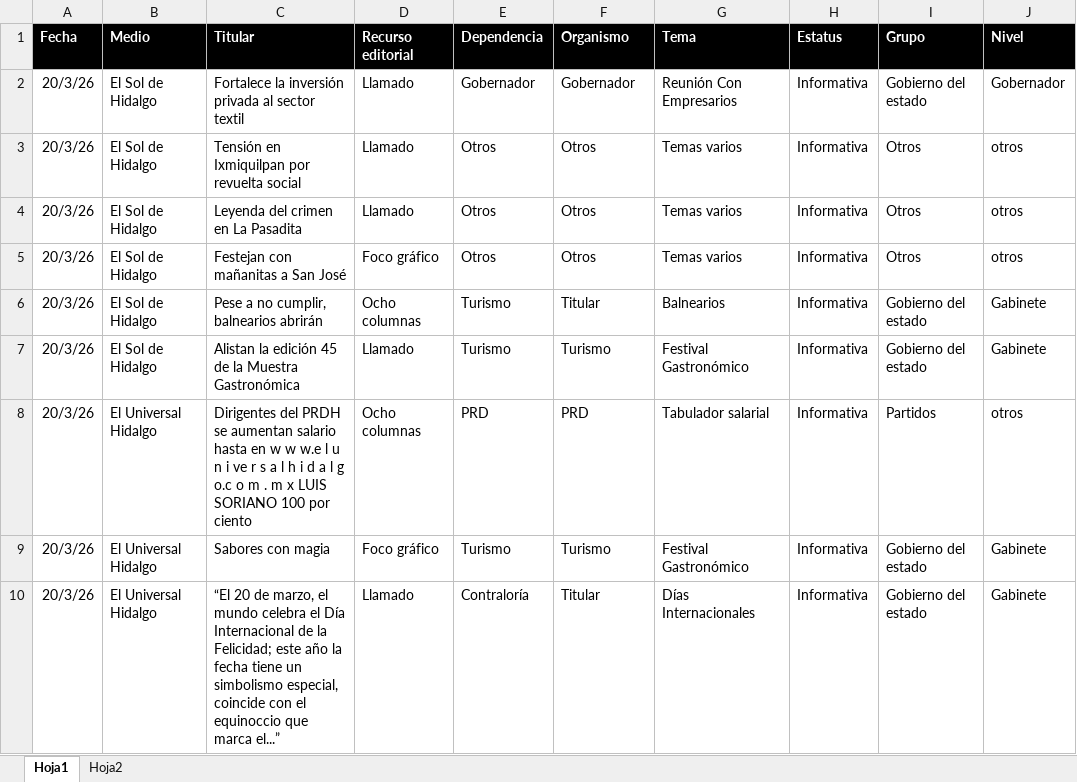
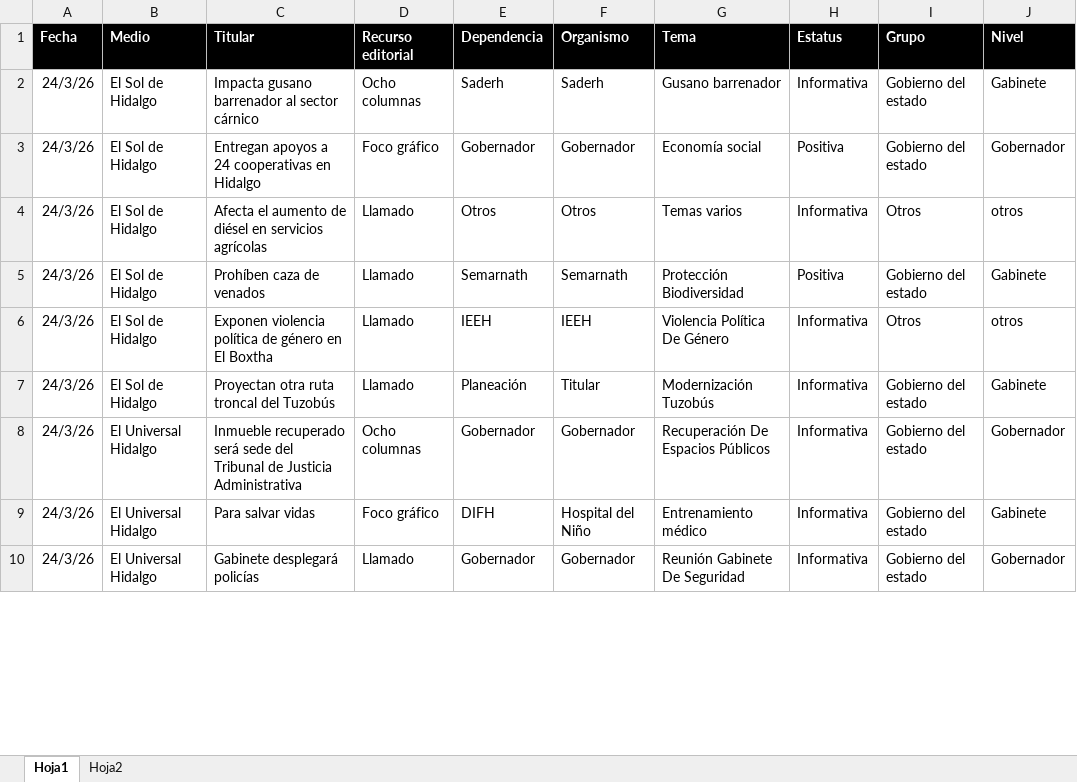
Before and after one commit to thelonious9/Reporteportadas, an Excel workbook: MuestraPortadas.xlsx, sheet Hoja1, drawn as a sheet; only a part is shown; values as stored, in another font and other column widths than the file's, no borders; table styles not drawn; removed rows and columns are numbered as before the commit, all else as after; the diff covers the shown part only; the diff names each change by its address in the sheet, - before the commit and + after, or states it on an @@ line.

Commit message:
Reporte 24 de marzo

```diff
--- a/MuestraPortadas.xlsx (sheet Hoja1)
+++ b/MuestraPortadas.xlsx (sheet Hoja1)
+row 2: 24/3/26 | El Sol de Hidalgo | Impacta gusano barrenador al sector cárnico | Ocho columnas | Saderh | Saderh | Gusano barrenador | Informativa | Gobierno del estado | Gabinete
-A3:A4 (Fecha): 20/3/26
+A3:A4 (Fecha): 24/3/26
-C3 (Titular): Fortalece la inversión privada al sector textil
+C3 (Titular): Entregan apoyos a 24 cooperativas en Hidalgo
-D3 (Recurso editorial): Llamado
+D3 (Recurso editorial): Foco gráfico
-G3 (Tema): Reunión Con Empresarios
+G3 (Tema): Economía social
-H3 (Estatus): Informativa
+H3 (Estatus): Positiva
-C4 (Titular): Tensión en Ixmiquilpan por revuelta social
+C4 (Titular): Afecta el aumento de diésel en servicios agrícolas
+row 5: 24/3/26 | El Sol de Hidalgo | Prohíben caza de venados | Llamado | Semarnath | Semarnath | Protección Biodiversidad | Positiva | Gobierno del estado | Gabinete
-A6 (Fecha): 20/3/26
+A6 (Fecha): 24/3/26
-C6 (Titular): Leyenda del crimen en La Pasadita
+C6 (Titular): Exponen violencia política de género en El Boxtha
-E6 (Dependencia): Otros
+E6 (Dependencia): IEEH
-F6 (Organismo): Otros
+F6 (Organismo): IEEH
-G6 (Tema): Temas varios
+G6 (Tema): Violencia Política De Género
-row 5: 20/3/26 | El Sol de Hidalgo | Festejan con mañanitas a San José | Foco gráfico | Otros | Otros | Temas varios | Informativa | Otros | otros
-row 6: 20/3/26 | El Sol de Hidalgo | Pese a no cumplir, balnearios abrirán | Ocho columnas | Turismo | Titular | Balnearios | Informativa | Gobierno del estado | Gabinete
-A7 (Fecha): 20/3/26
+A7 (Fecha): 24/3/26
-C7 (Titular): Alistan la edición 45 de la Muestra Gastronómica
+C7 (Titular): Proyectan otra ruta troncal del Tuzobús
-E7 (Dependencia): Turismo
+E7 (Dependencia): Planeación
-F7 (Organismo): Turismo
+F7 (Organismo): Titular
-G7 (Tema): Festival Gastronómico
+G7 (Tema): Modernización Tuzobús
-row 8: 20/3/26 | El Universal Hidalgo | Dirigentes del PRDH se aumentan salario hasta en w w w.e l u n i ve r s a l h i d a l g o.c o m . m x LUIS SORIANO 100 por ciento | Ocho columnas | PRD | PRD | Tabulador salarial | Informativa | Partidos | otros
+row 8: 24/3/26 | El Universal Hidalgo | Inmueble recuperado será sede del Tribunal de Justicia Administrativa | Ocho columnas | Gobernador | Gobernador | Recuperación De Espacios Públicos | Informativa | Gobierno del estado | Gobernador
-A9:A10 (Fecha): 20/3/26
+A9:A10 (Fecha): 24/3/26
-C9 (Titular): Sabores con magia
+C9 (Titular): Para salvar vidas
-E9 (Dependencia): Turismo
+E9 (Dependencia): DIFH
-F9 (Organismo): Turismo
+F9 (Organismo): Hospital del Niño
-G9 (Tema): Festival Gastronómico
+G9 (Tema): Entrenamiento médico
-C10 (Titular): “El 20 de marzo, el mundo celebra el Día Internacional de la Felicidad; este año la fecha tiene un simbolismo especial, coincide con el equinoccio que marca el...”
+C10 (Titular): Gabinete desplegará policías
-E10 (Dependencia): Contraloría
+E10 (Dependencia): Gobernador
-F10 (Organismo): Titular
+F10 (Organismo): Gobernador
-G10 (Tema): Días Internacionales
+G10 (Tema): Reunión Gabinete De Seguridad
-J10 (Nivel): Gabinete
+J10 (Nivel): Gobernador
```
Also changed, not shown: 24 added rows, 26 removed rows and 127 edited cells elsewhere in this sheet, 4 other files.
